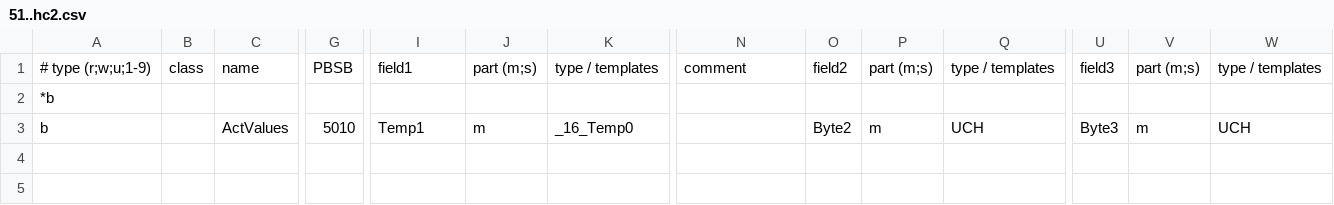
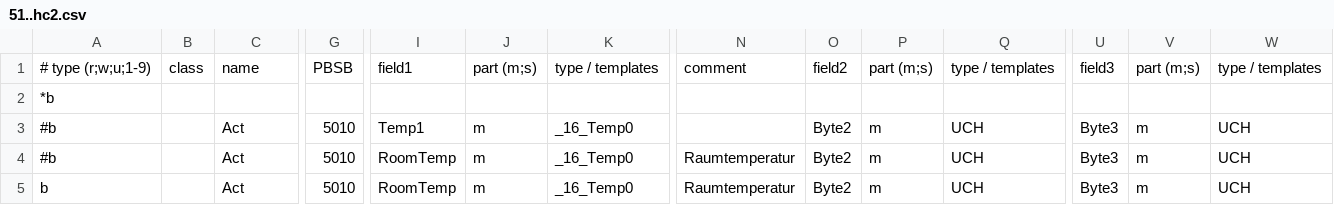
Before and after one commit to J0EK3R/ebusd-configuration-weishaupt, a CSV file: weishaupt/51..hc2.csv, drawn as a sheet; only a part is shown, gaps mark what is left out; rows hold the shown columns only; the diff names each change by its address in the sheet, - before the commit and + after, or states it on an @@ line.

```diff
--- a/weishaupt/51..hc2.csv
+++ b/weishaupt/51..hc2.csv
-A3: b
+A3: #b
-C3: ActValues
+C3: Act
+row 4: #b |  | Act | 5010 | RoomTemp | m | _16_Temp0 | Raumtemperatur | Byte2 | m | UCH | Byte3 | m | UCH
+row 5: b |  | Act | 5010 | RoomTemp | m | _16_Temp0 | Raumtemperatur | Byte2 | m | UCH | Byte3 | m | UCH
```
Also changed, not shown: weishaupt/35..hc1.csv, weishaupt/75..hc2.csv, 3 other files.
